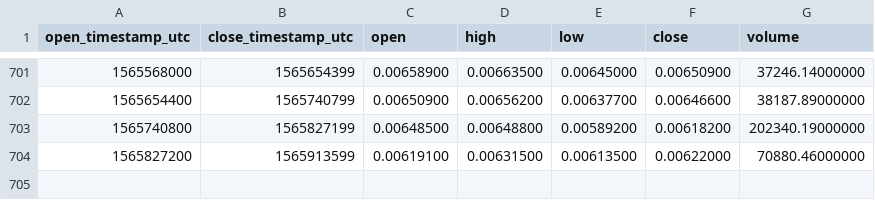
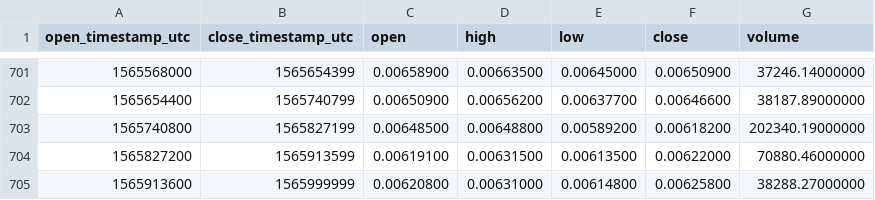
Before and after one commit to cryptobigbro/binance-OMGETH, a CSV file: binance-OMGETH-1d.csv, drawn as a sheet; only a part is shown, gaps mark what is left out.

Commit message:
Update OHLCV data.

```diff
--- a/binance-OMGETH-1d.csv
+++ b/binance-OMGETH-1d.csv
@@ -704 +704,2 @@ open_timestamp_utc,close_timestamp_utc,open,high,low,close,volume
 1565827200,1565913599,0.00619100,0.00631500,0.00613500,0.00622000,70880.46000000
+1565913600,1565999999,0.00620800,0.00631000,0.00614800,0.00625800,38288.27000000
```
Also changed, not shown: 1 other file.
